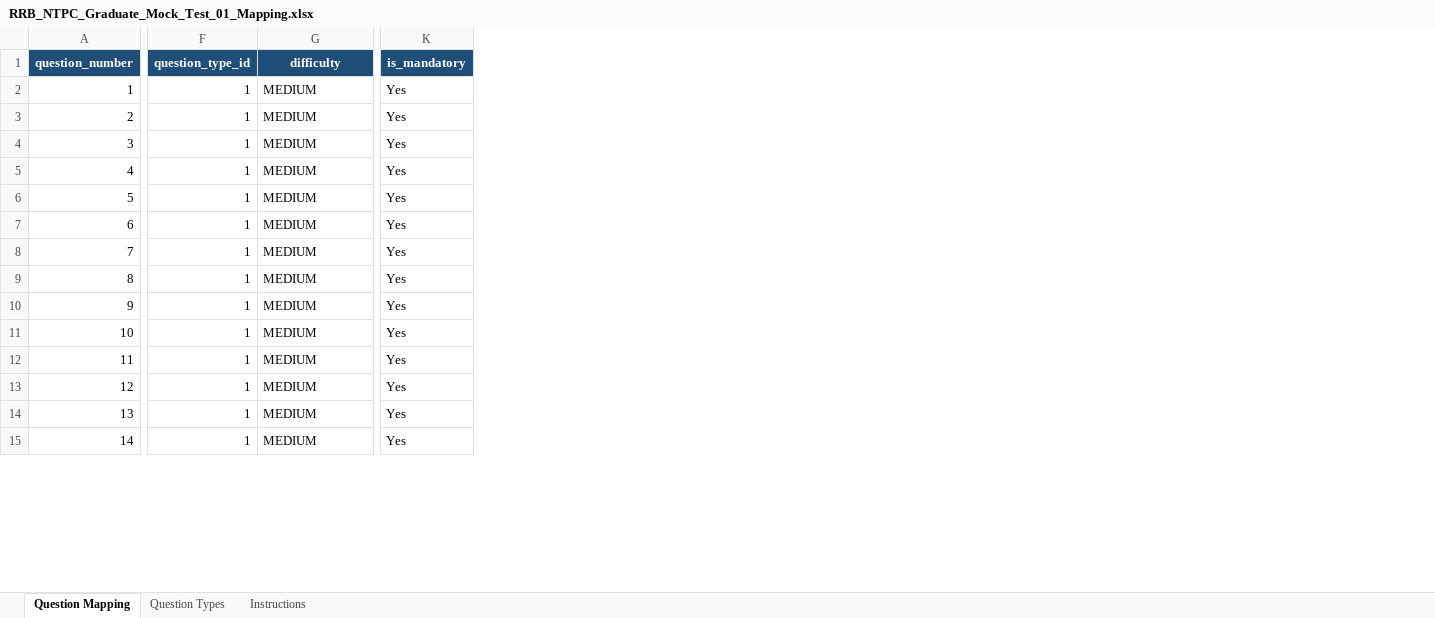
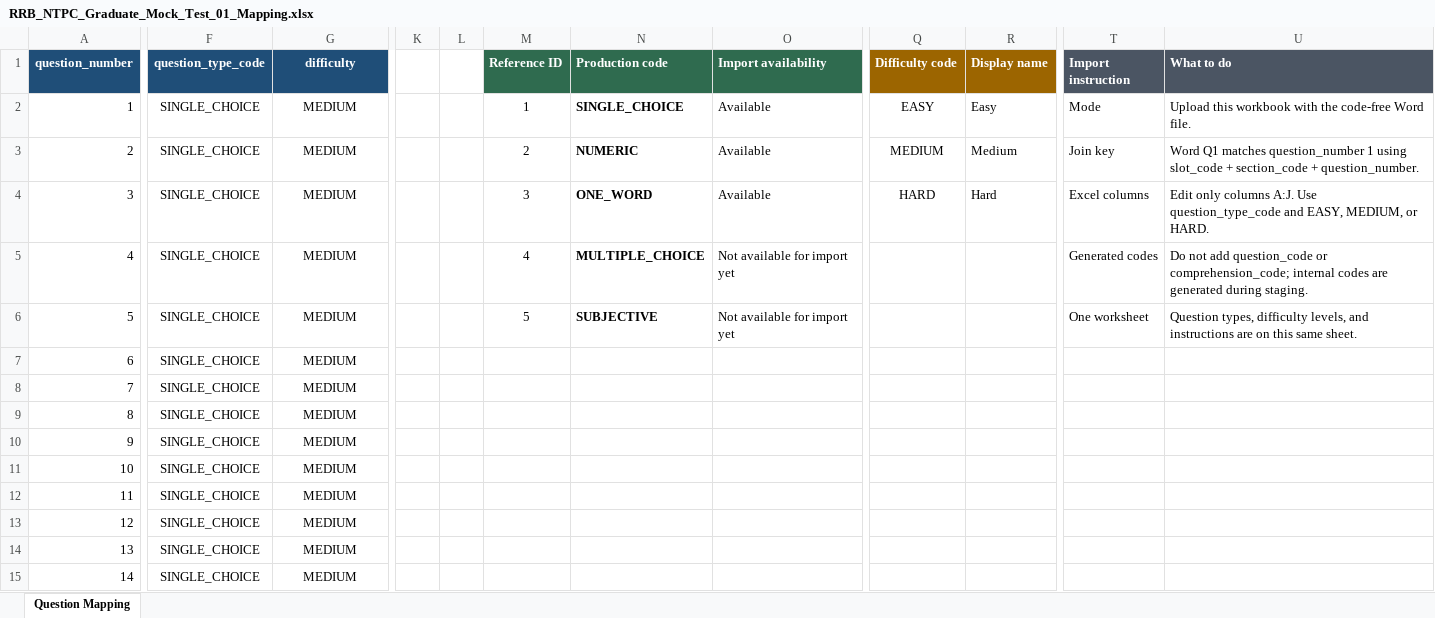
Before and after one commit to AnuragVats4uc/lms, an Excel workbook: frontend/apps/web/public/exam-import-assets/samples/rrb-ntpc-graduate-mock-test-01/RRB_NTPC_Graduate_Mock_Test_01_Mapping.xlsx, sheet Question Mapping, drawn as a sheet; only a part is shown, gaps mark what is left out; values as stored, in another font and other column widths than the file's, no borders; table styles not drawn; removed rows and columns are numbered as before the commit, all else as after; the diff covers the shown part only; the diff names each change by its address in the sheet, - before the commit and + after, or states it on an @@ line.

Commit message:
Update exam import question type mapping

```diff
--- a/frontend/apps/web/public/exam-import-assets/samples/rrb-ntpc-graduate-mock-test-01/RRB_NTPC_Graduate_Mock_Test_01_Mapping.xlsx (sheet Question Mapping)
+++ b/frontend/apps/web/public/exam-import-assets/samples/rrb-ntpc-graduate-mock-test-01/RRB_NTPC_Graduate_Mock_Test_01_Mapping.xlsx (sheet Question Mapping)
-sheet tab: Question Types
-sheet tab: Instructions
-column F (question_type_id), rows 2-15: all 1
+column F (question_type_code), rows 2-15: all SINGLE_CHOICE
-column K (is_mandatory), rows 2-15: all Yes
+column K, empty
+column L, empty
+column M (Reference ID), rows 2-6: 1 | 2 | 3 | 4 | 5
+column N (Production code), rows 2-6: SINGLE_CHOICE | NUMERIC | ONE_WORD | MULTIPLE_CHOICE | SUBJECTIVE
+column O (Import availability), rows 2-6: Available | Available | Available | Not available for import yet | Not available for import yet
+column Q (Difficulty code), rows 2-4: EASY | MEDIUM | HARD
+column R (Display name), rows 2-4: Easy | Medium | Hard
+column T (Import instruction), rows 2-6: Mode | Join key | Excel columns | Generated codes | One worksheet
+column U (What to do), rows 2-6: Upload this workbook with the code-free Word file. | Word Q1 matches question_number 1 using slot_code + section_code + question_number. | Edit only columns A:J. Use question_type_code and EASY, MEDIUM, or HARD. | Do not add question_code or comprehension_code; internal codes are generated during staging. | Question types, difficulty levels, and instructions are on this same sheet.
-G2:G15 alignment: left
+G2:G15 alignment: center
```
Also changed, not shown: 2 added columns and cell formats elsewhere in this sheet, 5 other files.
